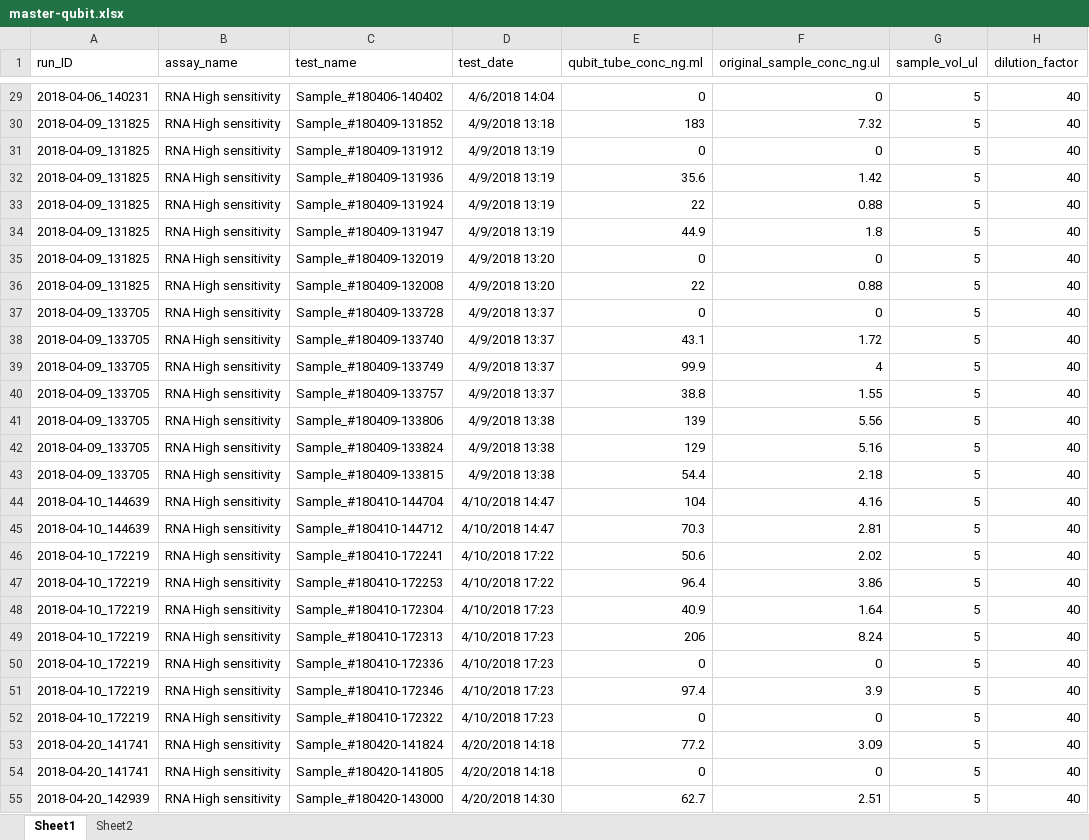
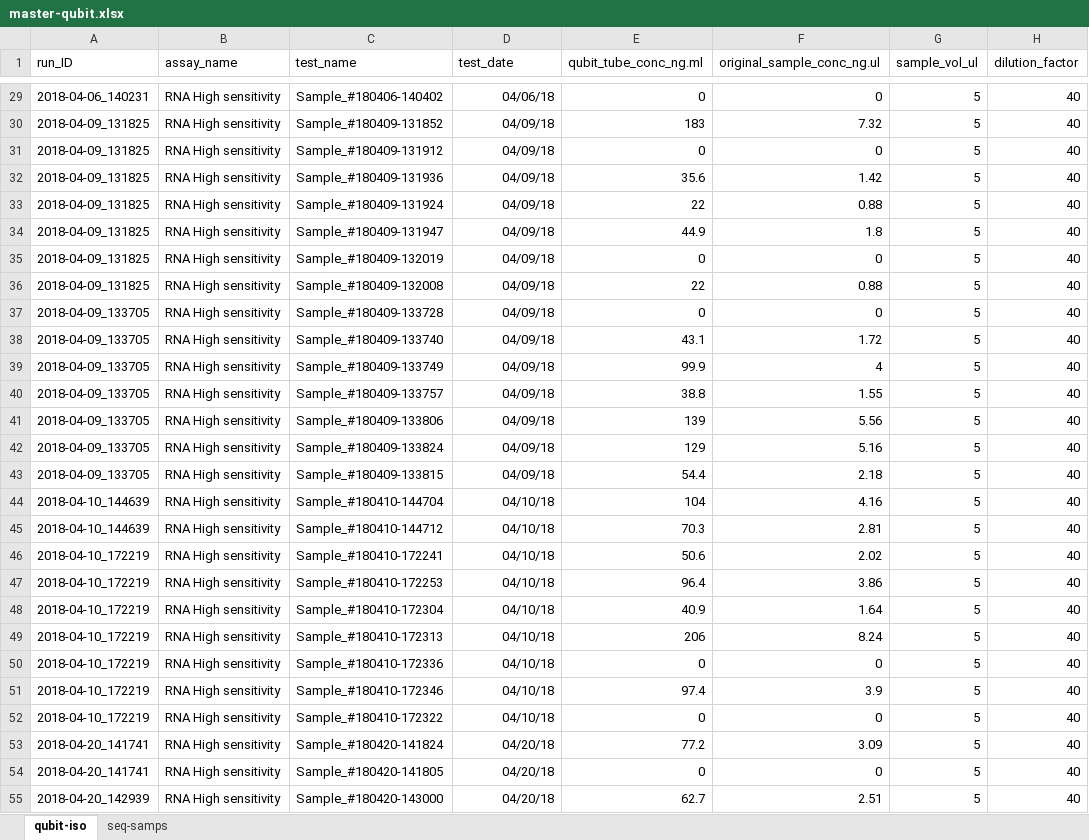
Before and after one commit to RobertsLab/project-crab, an Excel workbook: data/master-qubit.xlsx, sheet qubit-iso, drawn as a sheet; only a part is shown, gaps mark what is left out; values as stored, in another font and other column widths than the file's, no borders; the diff covers the shown part only; the diff names each change by its address in the sheet, - before the commit and + after, or states it on an @@ line.

```diff
--- a/data/master-qubit.xlsx (sheet qubit-iso)
+++ b/data/master-qubit.xlsx (sheet qubit-iso)
-sheet tab: Sheet1
+sheet tab: qubit-iso
-sheet tab: Sheet2
+sheet tab: seq-samps
-D29 (test_date): 4/6/2018 14:04
+D29 (test_date): 04/06/18
-D30 (test_date): 4/9/2018 13:18
+D30 (test_date): 04/09/18
-D31:D34 (test_date): 4/9/2018 13:19
+D31:D34 (test_date): 04/09/18
-D35:D36 (test_date): 4/9/2018 13:20
+D35:D36 (test_date): 04/09/18
-D37:D40 (test_date): 4/9/2018 13:37
+D37:D40 (test_date): 04/09/18
-D41:D43 (test_date): 4/9/2018 13:38
+D41:D43 (test_date): 04/09/18
-D44:D45 (test_date): 4/10/2018 14:47
+D44:D45 (test_date): 04/10/18
-D46:D47 (test_date): 4/10/2018 17:22
+D46:D47 (test_date): 04/10/18
-D48:D52 (test_date): 4/10/2018 17:23
+D48:D52 (test_date): 04/10/18
-D53:D54 (test_date): 4/20/2018 14:18
+D53:D54 (test_date): 04/20/18
-D55 (test_date): 4/20/2018 14:30
+D55 (test_date): 04/20/18
```
Also changed, not shown: 374 edited cells elsewhere in this sheet.
